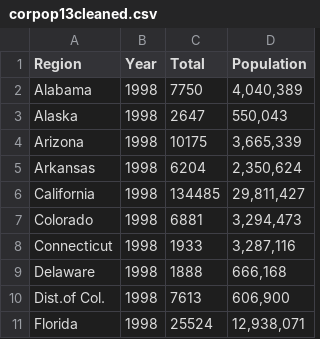
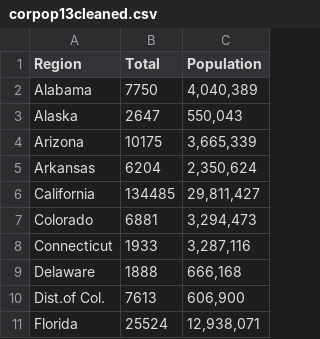
Before and after one commit to JohnWall30/CS475, a CSV file: corpop13cleaned.csv, drawn as a sheet; only a part is shown; the diff names each change by its address in the sheet, - before the commit and + after, or states it on an @@ line.

Commit message:
Add files via upload

```diff
--- a/corpop13cleaned.csv
+++ b/corpop13cleaned.csv
-column B (Year), rows 2-11: all 1998
```
